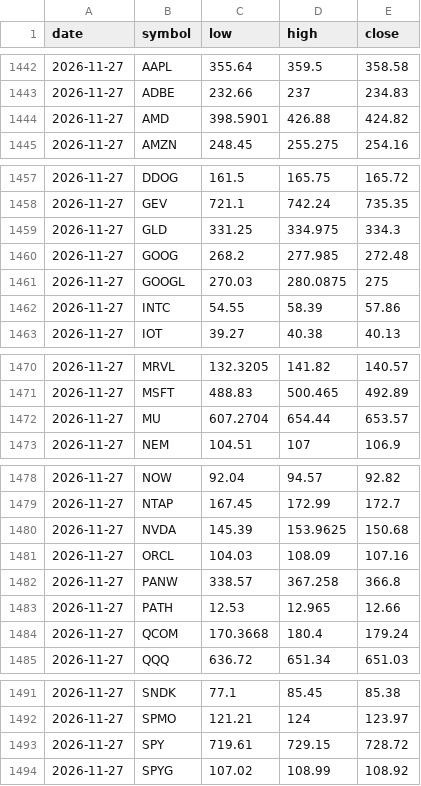
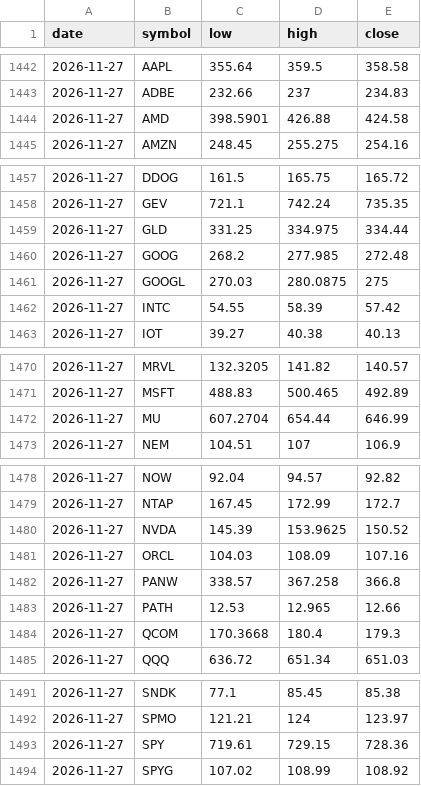
Before and after one commit to fazalcd/fzl-drops, a CSV file: history.csv, drawn as a sheet; only a part is shown, gaps mark what is left out.

```diff
--- a/history.csv
+++ b/history.csv
@@ -1443,3 +1443,3 @@ date,symbol,low,high,close
 2026-11-27,ADBE,232.66,237,234.83
-2026-11-27,AMD,398.5901,426.88,424.82
+2026-11-27,AMD,398.5901,426.88,424.58
 2026-11-27,AMZN,248.45,255.275,254.16
@@ -1458,6 +1458,6 @@ date,symbol,low,high,close
 2026-11-27,GEV,721.1,742.24,735.35
-2026-11-27,GLD,331.25,334.975,334.3
+2026-11-27,GLD,331.25,334.975,334.44
 2026-11-27,GOOG,268.2,277.985,272.48
 2026-11-27,GOOGL,270.03,280.0875,275
-2026-11-27,INTC,54.55,58.39,57.86
+2026-11-27,INTC,54.55,58.39,57.42
 2026-11-27,IOT,39.27,40.38,40.13
@@ -1471,3 +1471,3 @@ date,symbol,low,high,close
 2026-11-27,MSFT,488.83,500.465,492.89
-2026-11-27,MU,607.2704,654.44,653.57
+2026-11-27,MU,607.2704,654.44,646.99
 2026-11-27,NEM,104.51,107,106.9
@@ -1479,3 +1479,3 @@ date,symbol,low,high,close
 2026-11-27,NTAP,167.45,172.99,172.7
-2026-11-27,NVDA,145.39,153.9625,150.68
+2026-11-27,NVDA,145.39,153.9625,150.52
 2026-11-27,ORCL,104.03,108.09,107.16
@@ -1483,3 +1483,3 @@ date,symbol,low,high,close
 2026-11-27,PATH,12.53,12.965,12.66
-2026-11-27,QCOM,170.3668,180.4,179.24
+2026-11-27,QCOM,170.3668,180.4,179.3
 2026-11-27,QQQ,636.72,651.34,651.03
@@ -1492,3 +1492,3 @@ date,symbol,low,high,close
 2026-11-27,SPMO,121.21,124,123.97
-2026-11-27,SPY,719.61,729.15,728.72
+2026-11-27,SPY,719.61,729.15,728.36
 2026-11-27,SPYG,107.02,108.99,108.92
```
